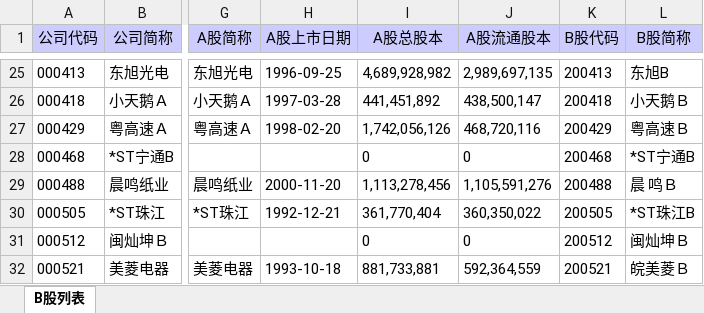
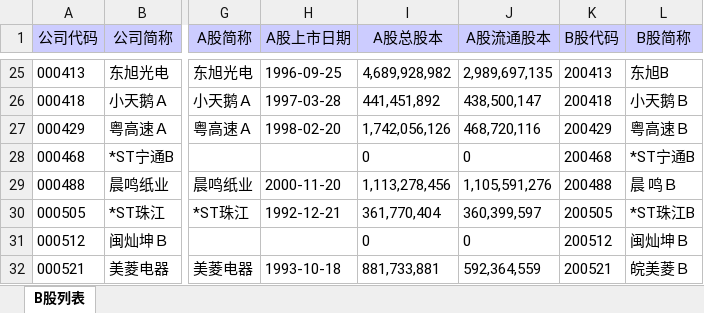
Before and after one commit to sunLeung/Machine-Learning, an Excel workbook: stock/data/stock_info/sz_b.xlsx, sheet B股列表, drawn as a sheet; only a part is shown, gaps mark what is left out; values as stored, in another font and other column widths than the file's, no borders; the diff names each change by its address in the sheet, - before the commit and + after, or states it on an @@ line.

```diff
--- a/stock/data/stock_info/sz_b.xlsx (sheet B股列表)
+++ b/stock/data/stock_info/sz_b.xlsx (sheet B股列表)
-J30 (A股流通股本): 360,350,022
+J30 (A股流通股本): 360,399,597
```
Also changed, not shown: stock/data/stock_info/sz_a.xlsx, 11 other files.
